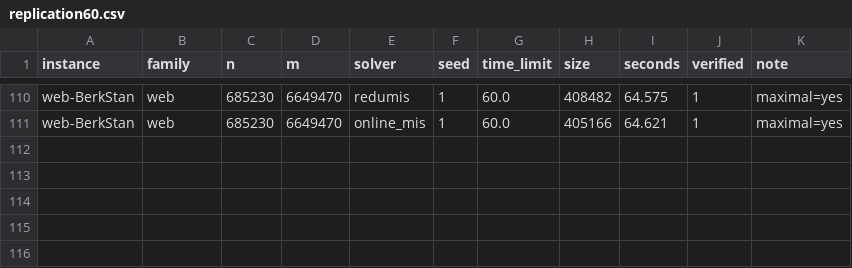
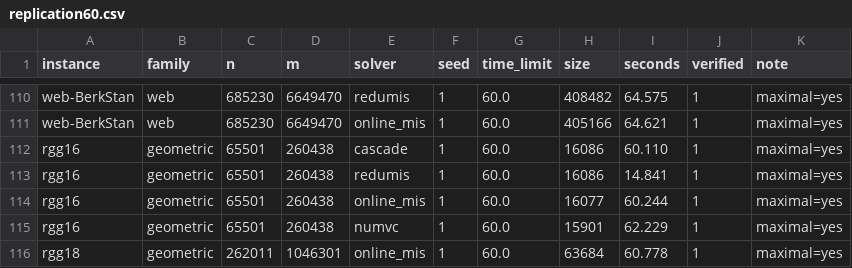
Before and after one commit to vinhqdang/max_independence_set, a CSV file: results/replication60.csv, drawn as a sheet; only a part is shown, gaps mark what is left out.

Commit message:
Add replication rows collected since the last restart

```diff
--- a/results/replication60.csv
+++ b/results/replication60.csv
@@ -111 +111,6 @@ web-BerkStan,web,685230,6649470,redumis,1,60.0,408482,64.575,1,maximal=yes
 web-BerkStan,web,685230,6649470,online_mis,1,60.0,405166,64.621,1,maximal=yes
+rgg16,geometric,65501,260438,cascade,1,60.0,16086,60.110,1,maximal=yes
+rgg16,geometric,65501,260438,redumis,1,60.0,16086,14.841,1,maximal=yes
+rgg16,geometric,65501,260438,online_mis,1,60.0,16077,60.244,1,maximal=yes
+rgg16,geometric,65501,260438,numvc,1,60.0,15901,62.229,1,maximal=yes
+rgg18,geometric,262011,1046301,online_mis,1,60.0,63684,60.778,1,maximal=yes
```
